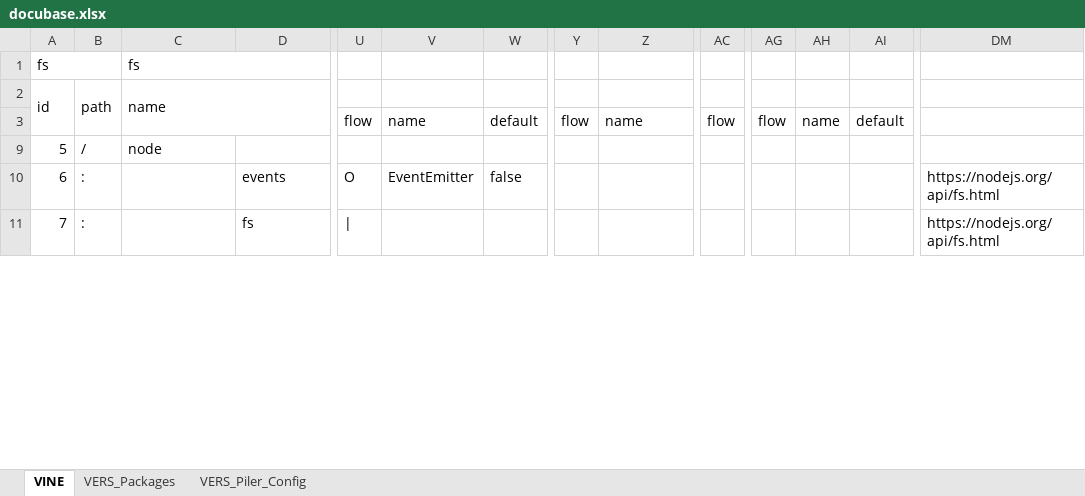
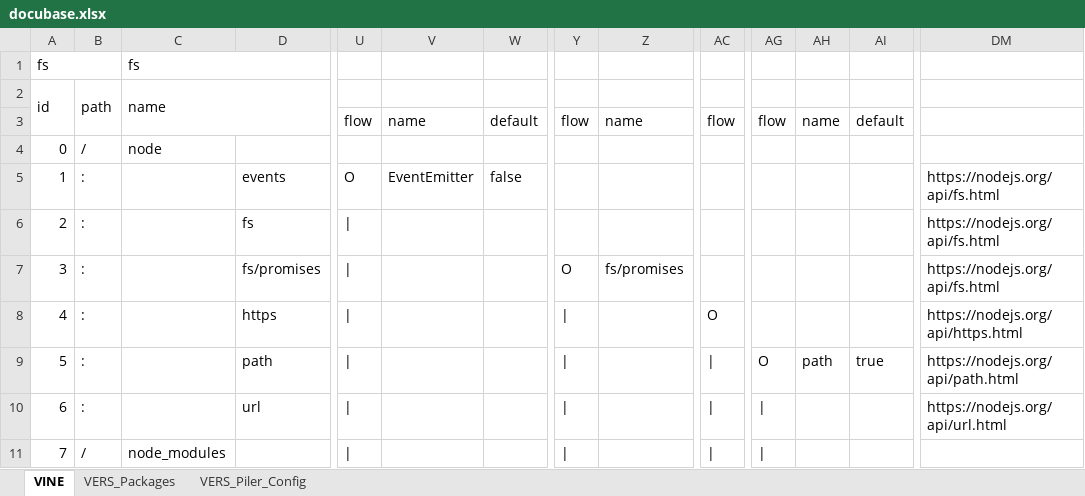
Before and after one commit to thomaspatrickwelborn/Digital-Flux-Capacitor, an Excel workbook: designment/projects/001/docubase/docubase.xlsx, sheet VINE, drawn as a sheet; only a part is shown, gaps mark what is left out; values as stored, in another font and other column widths than the file's, no cell formats; rows hold the shown columns only; the diff covers the shown part only; the diff names each change by its address in the sheet, - before the commit and + after, or states it on an @@ line.

```diff
--- a/designment/projects/001/docubase/docubase.xlsx (sheet VINE)
+++ b/designment/projects/001/docubase/docubase.xlsx (sheet VINE)
+row 4: 0 | / | node
+row 5: 1 | : |  | events | O | EventEmitter | false |  |  |  |  |  |  | https://nodejs.org/api/fs.html
+row 6: 2 | : |  | fs | | |  |  |  |  |  |  |  |  | https://nodejs.org/api/fs.html
+row 7: 3 | : |  | fs/promises | | |  |  | O | fs/promises |  |  |  |  | https://nodejs.org/api/fs.html
+row 8: 4 | : |  | https | | |  |  | | |  | O |  |  |  | https://nodejs.org/api/https.html
-B9: /
+B9: :
-C9: node
+C9: (empty)
-D9: (empty)
+D9: path
-U9: (empty)
+U9: |
-Y9:Y11: (empty)
+Y9:Y11: |
-AC9:AC11: (empty)
+AC9:AC11: |
-AG9: (empty)
+AG9: O
-AH9: (empty)
+AH9: path
-AI9: (empty)
+AI9: true
-DM9: (empty)
+DM9: https://nodejs.org/api/path.html
-D10: events
+D10: url
-U10: O
+U10: |
-V10: EventEmitter
+V10: (empty)
-W10: false
+W10: (empty)
-AG10:AG11: (empty)
+AG10:AG11: |
-DM10: https://nodejs.org/api/fs.html
+DM10: https://nodejs.org/api/url.html
-B11: :
+B11: /
-C11: (empty)
+C11: node_modules
-D11: fs
+D11: (empty)
-DM11: https://nodejs.org/api/fs.html
+DM11: (empty)
```
Also changed, not shown: 5 removed rows and 806 edited cells elsewhere in this sheet, sheet VERS_Packages, sheet VERS_Piler_Config, cell formats, hidden cells, 29 other files.
